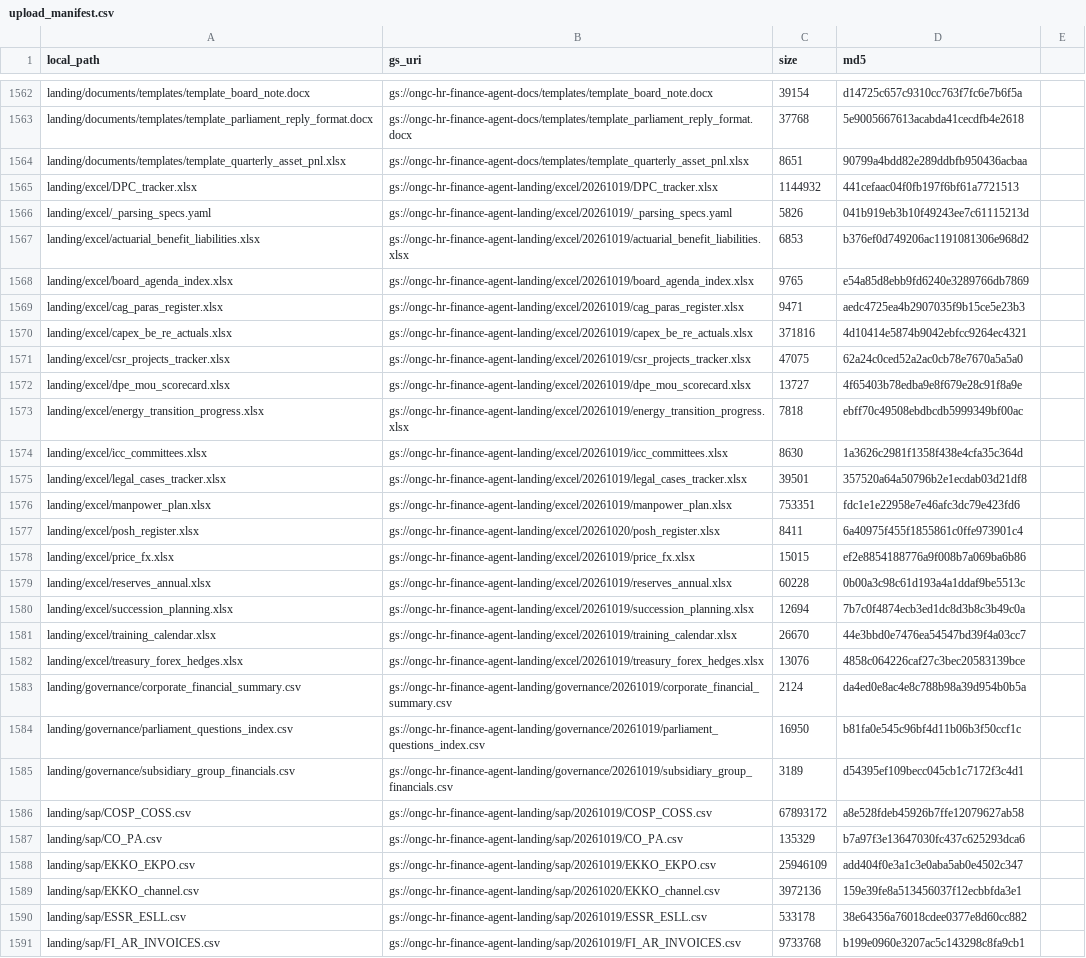
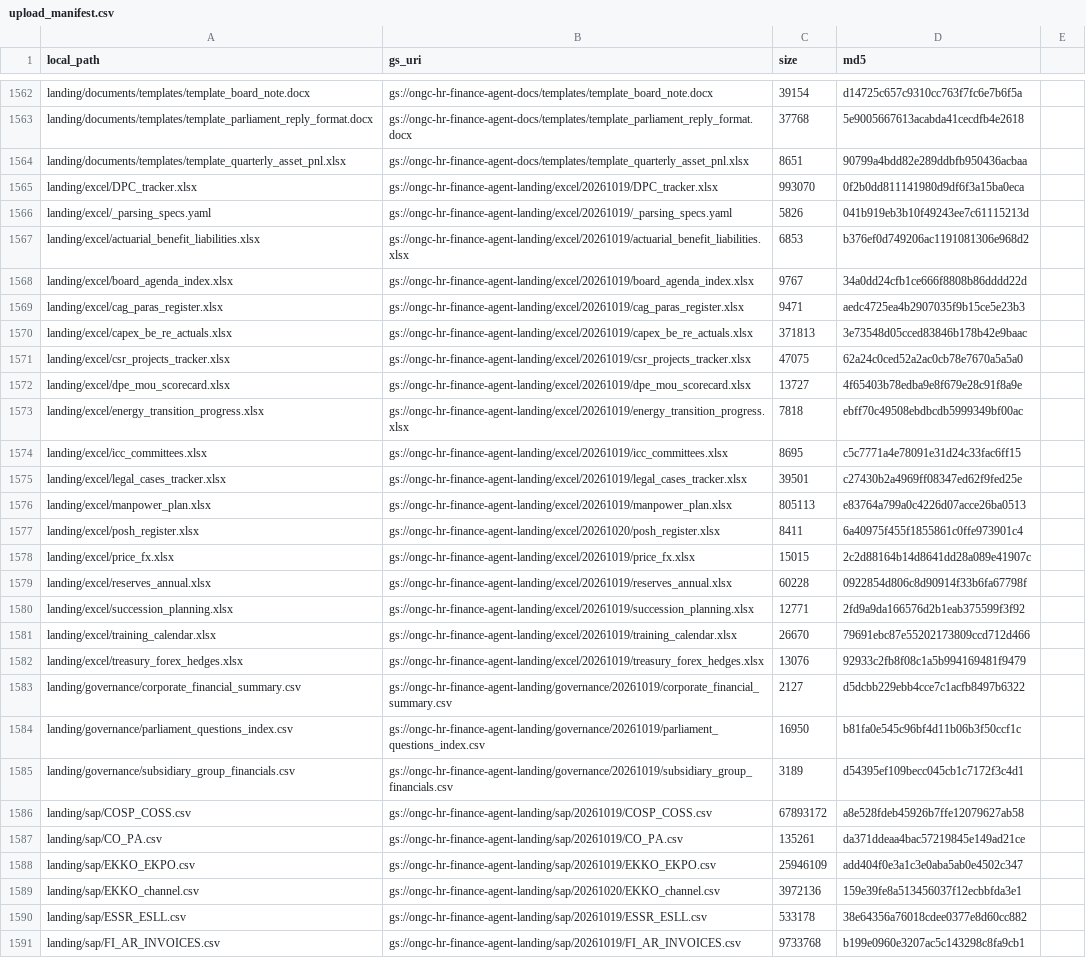
Before and after one commit to amandeepsinghs-cyber/HR-Finance-Agent-ONGC, a CSV file: data_bank/medallion/upload_manifest.csv, drawn as a sheet; only a part is shown, gaps mark what is left out; the diff covers the shown part only.

```diff
--- a/data_bank/medallion/upload_manifest.csv
+++ b/data_bank/medallion/upload_manifest.csv
@@ -1564,8 +1564,8 @@ landing/documents/templates/template_parliament_reply_format.docx,gs://ongc-hr-f
 landing/documents/templates/template_quarterly_asset_pnl.xlsx,gs://ongc-hr-finance-agent-docs/templates/template_quarterly_asset_pnl.xlsx,8651,90799a4bdd82e289ddbfb950436acbaa
-landing/excel/DPC_tracker.xlsx,gs://ongc-hr-finance-agent-landing/excel/20261019/DPC_tracker.xlsx,1144932,441cefaac04f0fb197f6bf61a7721513
+landing/excel/DPC_tracker.xlsx,gs://ongc-hr-finance-agent-landing/excel/20261019/DPC_tracker.xlsx,993070,0f2b0dd811141980d9df6f3a15ba0eca
 landing/excel/_parsing_specs.yaml,gs://ongc-hr-finance-agent-landing/excel/20261019/_parsing_specs.yaml,5826,041b919eb3b10f49243ee7c61115213d
 landing/excel/actuarial_benefit_liabilities.xlsx,gs://ongc-hr-finance-agent-landing/excel/20261019/actuarial_benefit_liabilities.xlsx,6853,b376ef0d749206ac1191081306e968d2
-landing/excel/board_agenda_index.xlsx,gs://ongc-hr-finance-agent-landing/excel/20261019/board_agenda_index.xlsx,9765,e54a85d8ebb9fd6240e3289766db7869
+landing/excel/board_agenda_index.xlsx,gs://ongc-hr-finance-agent-landing/excel/20261019/board_agenda_index.xlsx,9767,34a0dd24cfb1ce666f8808b86dddd22d
 landing/excel/cag_paras_register.xlsx,gs://ongc-hr-finance-agent-landing/excel/20261019/cag_paras_register.xlsx,9471,aedc4725ea4b2907035f9b15ce5e23b3
-landing/excel/capex_be_re_actuals.xlsx,gs://ongc-hr-finance-agent-landing/excel/20261019/capex_be_re_actuals.xlsx,371816,4d10414e5874b9042ebfcc9264ec4321
+landing/excel/capex_be_re_actuals.xlsx,gs://ongc-hr-finance-agent-landing/excel/20261019/capex_be_re_actuals.xlsx,371813,3e73548d05cced83846b178b42e9baac
 landing/excel/csr_projects_tracker.xlsx,gs://ongc-hr-finance-agent-landing/excel/20261019/csr_projects_tracker.xlsx,47075,62a24c0ced52a2ac0cb78e7670a5a5a0
@@ -1573,12 +1573,12 @@ landing/excel/dpe_mou_scorecard.xlsx,gs://ongc-hr-finance-agent-landing/excel/20
 landing/excel/energy_transition_progress.xlsx,gs://ongc-hr-finance-agent-landing/excel/20261019/energy_transition_progress.xlsx,7818,ebff70c49508ebdbcdb5999349bf00ac
-landing/excel/icc_committees.xlsx,gs://ongc-hr-finance-agent-landing/excel/20261019/icc_committees.xlsx,8630,1a3626c2981f1358f438e4cfa35c364d
-landing/excel/legal_cases_tracker.xlsx,gs://ongc-hr-finance-agent-landing/excel/20261019/legal_cases_tracker.xlsx,39501,357520a64a50796b2e1ecdab03d21df8
-landing/excel/manpower_plan.xlsx,gs://ongc-hr-finance-agent-landing/excel/20261019/manpower_plan.xlsx,753351,fdc1e1e22958e7e46afc3dc79e423fd6
+landing/excel/icc_committees.xlsx,gs://ongc-hr-finance-agent-landing/excel/20261019/icc_committees.xlsx,8695,c5c7771a4e78091e31d24c33fac6ff15
+landing/excel/legal_cases_tracker.xlsx,gs://ongc-hr-finance-agent-landing/excel/20261019/legal_cases_tracker.xlsx,39501,c27430b2a4969ff08347ed62f9fed25e
+landing/excel/manpower_plan.xlsx,gs://ongc-hr-finance-agent-landing/excel/20261019/manpower_plan.xlsx,805113,e83764a799a0c4226d07acce26ba0513
 landing/excel/posh_register.xlsx,gs://ongc-hr-finance-agent-landing/excel/20261020/posh_register.xlsx,8411,6a40975f455f1855861c0ffe973901c4
-landing/excel/price_fx.xlsx,gs://ongc-hr-finance-agent-landing/excel/20261019/price_fx.xlsx,15015,ef2e8854188776a9f008b7a069ba6b86
-landing/excel/reserves_annual.xlsx,gs://ongc-hr-finance-agent-landing/excel/20261019/reserves_annual.xlsx,60228,0b00a3c98c61d193a4a1ddaf9be5513c
-landing/excel/succession_planning.xlsx,gs://ongc-hr-finance-agent-landing/excel/20261019/succession_planning.xlsx,12694,7b7c0f4874ecb3ed1dc8d3b8c3b49c0a
-landing/excel/training_calendar.xlsx,gs://ongc-hr-finance-agent-landing/excel/20261019/training_calendar.xlsx,26670,44e3bbd0e7476ea54547bd39f4a03cc7
-landing/excel/treasury_forex_hedges.xlsx,gs://ongc-hr-finance-agent-landing/excel/20261019/treasury_forex_hedges.xlsx,13076,4858c064226caf27c3bec20583139bce
-landing/governance/corporate_financial_summary.csv,gs://ongc-hr-finance-agent-landing/governance/20261019/corporate_financial_summary.csv,2124,da4ed0e8ac4e8c788b98a39d954b0b5a
+landing/excel/price_fx.xlsx,gs://ongc-hr-finance-agent-landing/excel/20261019/price_fx.xlsx,15015,2c2d88164b14d8641dd28a089e41907c
+landing/excel/reserves_annual.xlsx,gs://ongc-hr-finance-agent-landing/excel/20261019/reserves_annual.xlsx,60228,0922854d806c8d90914f33b6fa67798f
+landing/excel/succession_planning.xlsx,gs://ongc-hr-finance-agent-landing/excel/20261019/succession_planning.xlsx,12771,2fd9a9da166576d2b1eab375599f3f92
+landing/excel/training_calendar.xlsx,gs://ongc-hr-finance-agent-landing/excel/20261019/training_calendar.xlsx,26670,79691ebc87e55202173809ccd712d466
+landing/excel/treasury_forex_hedges.xlsx,gs://ongc-hr-finance-agent-landing/excel/20261019/treasury_forex_hedges.xlsx,13076,92933c2fb8f08c1a5b994169481f9479
+landing/governance/corporate_financial_summary.csv,gs://ongc-hr-finance-agent-landing/governance/20261019/corporate_financial_summary.csv,2127,d5dcbb229ebb4cce7c1acfb8497b6322
 landing/governance/parliament_questions_index.csv,gs://ongc-hr-finance-agent-landing/governance/20261019/parliament_questions_index.csv,16950,b81fa0e545c96bf4d11b06b3f50ccf1c
@@ -1586,3 +1586,3 @@ landing/governance/subsidiary_group_financials.csv,gs://ongc-hr-finance-agent-la
 landing/sap/COSP_COSS.csv,gs://ongc-hr-finance-agent-landing/sap/20261019/COSP_COSS.csv,67893172,a8e528fdeb45926b7ffe12079627ab58
-landing/sap/CO_PA.csv,gs://ongc-hr-finance-agent-landing/sap/20261019/CO_PA.csv,135329,b7a97f3e13647030fc437c625293dca6
+landing/sap/CO_PA.csv,gs://ongc-hr-finance-agent-landing/sap/20261019/CO_PA.csv,135261,da371ddeaa4bac57219845e149ad21ce
 landing/sap/EKKO_EKPO.csv,gs://ongc-hr-finance-agent-landing/sap/20261019/EKKO_EKPO.csv,25946109,add404f0e3a1c3e0aba5ab0e4502c347
```
Also changed, not shown: 22 edited cells elsewhere in this file, data_bank/landing/governance/corporate_financial_summary.csv, data_bank/reference/ar_targets/payroll_policy_fy.csv, 13 other files.
